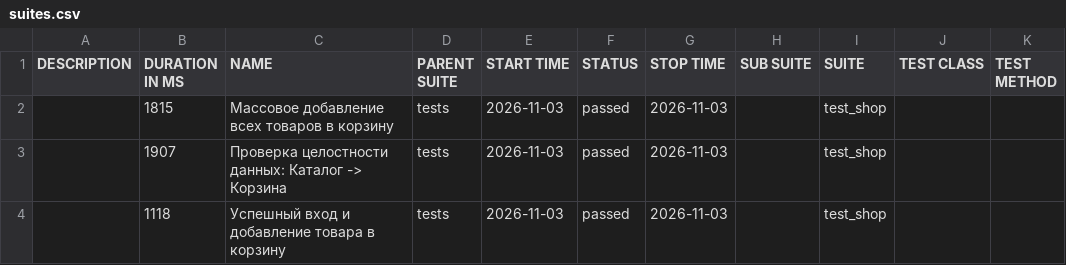
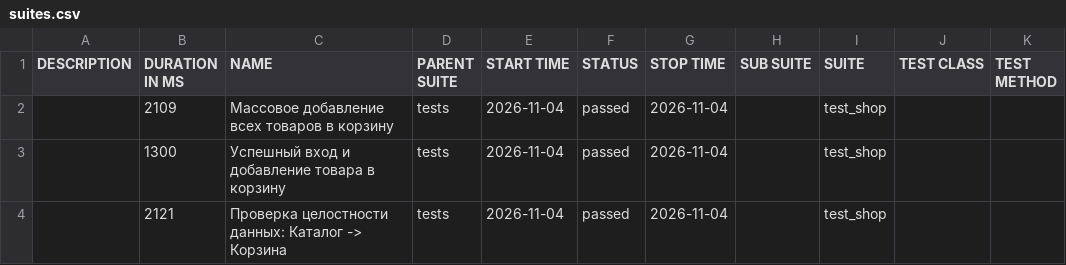
Before and after one commit to zasadwla01/automation, a CSV file: data/suites.csv, drawn as a sheet.

```diff
--- a/data/suites.csv
+++ b/data/suites.csv
@@ -1,4 +1,4 @@
 "DESCRIPTION","DURATION IN MS","NAME","PARENT SUITE","START TIME","STATUS","STOP TIME","SUB SUITE","SUITE","TEST CLASS","TEST METHOD"
-"","1815","Массовое добавление всех товаров в корзину","tests","2026-11-03","passed","2026-11-03","","test_shop","",""
-"","1907","Проверка целостности данных: Каталог -> Корзина","tests","2026-11-03","passed","2026-11-03","","test_shop","",""
-"","1118","Успешный вход и добавление товара в корзину","tests","2026-11-03","passed","2026-11-03","","test_shop","",""
+"","2109","Массовое добавление всех товаров в корзину","tests","2026-11-04","passed","2026-11-04","","test_shop","",""
+"","1300","Успешный вход и добавление товара в корзину","tests","2026-11-04","passed","2026-11-04","","test_shop","",""
+"","2121","Проверка целостности данных: Каталог -> Корзина","tests","2026-11-04","passed","2026-11-04","","test_shop","",""
```
Also changed, not shown: 27 other files.
